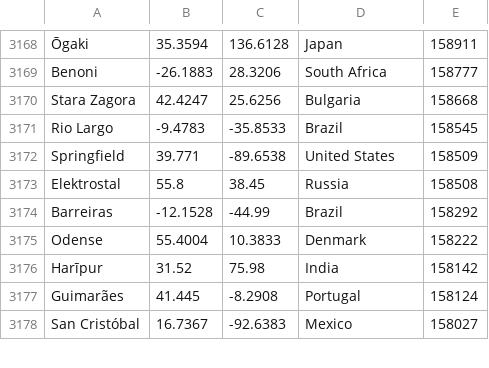
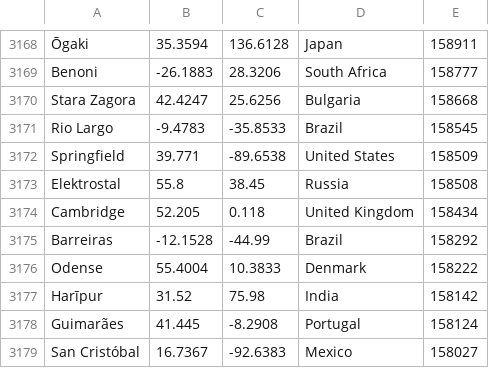
Before and after one commit to pock/weather-widget, a CSV file: Weather/cities.csv, drawn as a sheet; only a part is shown, gaps mark what is left out.

Commit message:
Add Cambridge, UK to cities.csv

```diff
--- a/Weather/cities.csv
+++ b/Weather/cities.csv
@@ -3173,2 +3173,3 @@ Springfield,39.771,-89.6538,United States,158509
 Elektrostal,55.8,38.45,Russia,158508
+Cambridge,52.205,0.118,United Kingdom,158434
 Barreiras,-12.1528,-44.99,Brazil,158292
```
